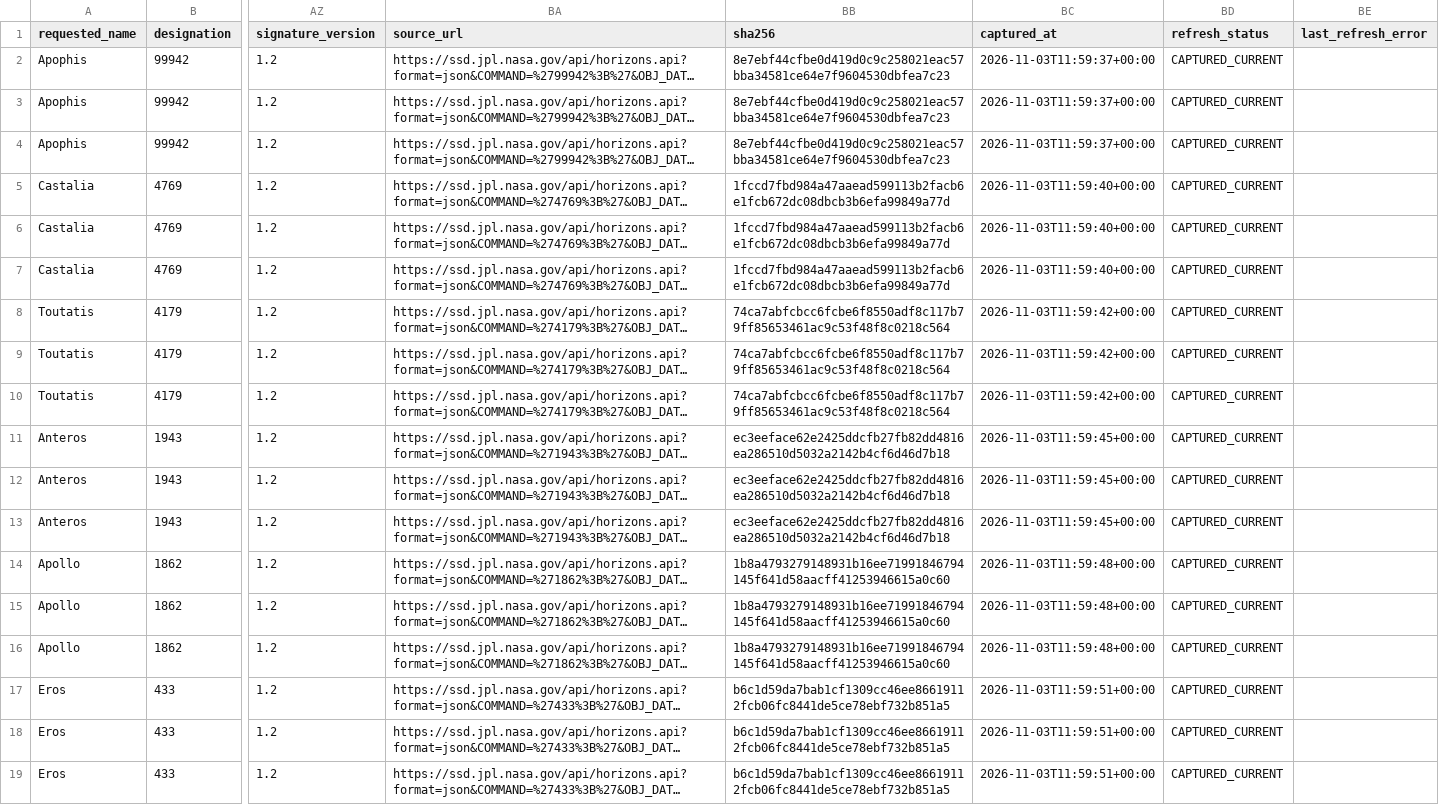
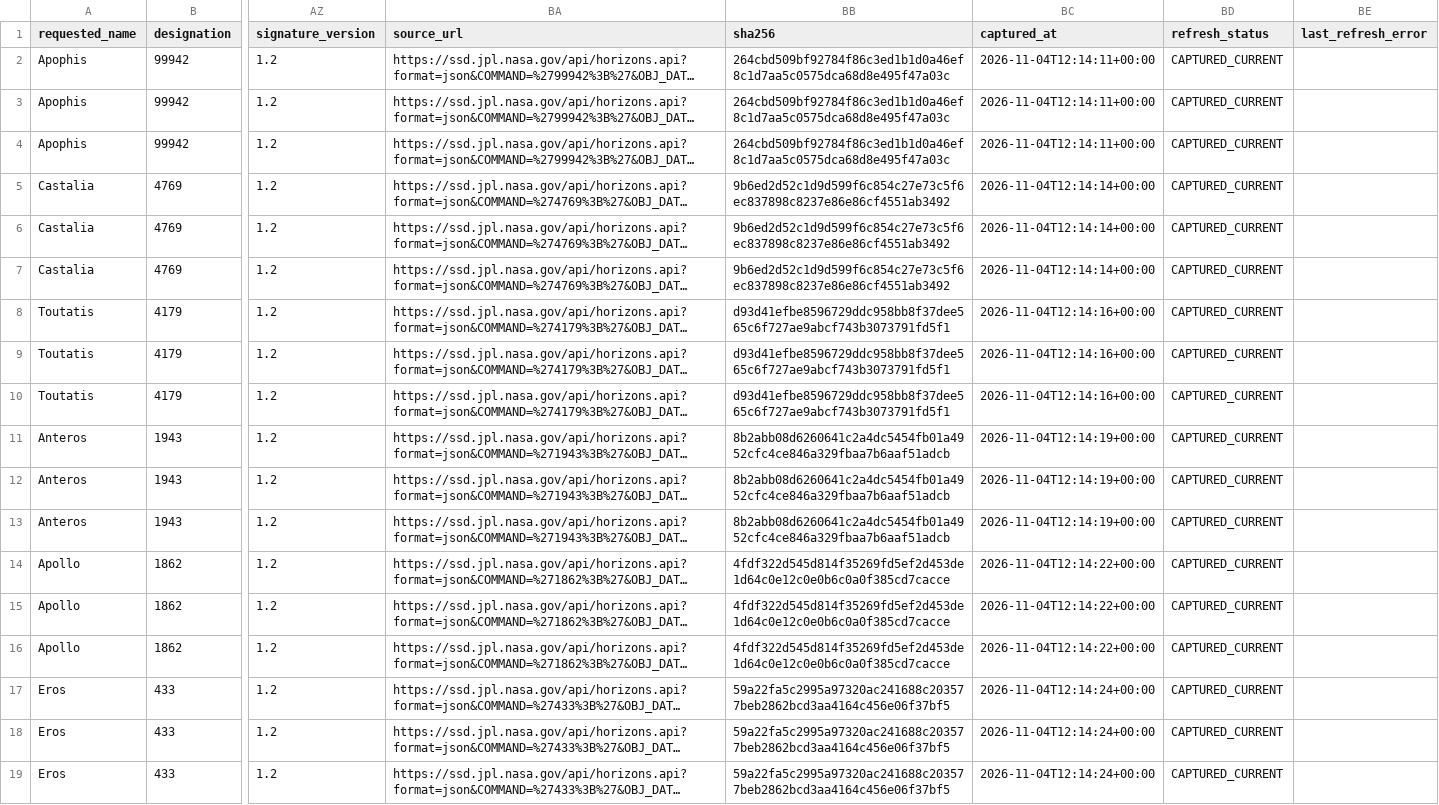
Before and after one commit to achillesromer-coder/Data, a CSV file: data/jpl/horizons/latest/summary.csv, drawn as a sheet; only a part is shown, gaps mark what is left out; long unchanged cells end in …; the diff names each change by its address in the sheet, - before the commit and + after, or states it on an @@ line.

```diff
--- a/data/jpl/horizons/latest/summary.csv
+++ b/data/jpl/horizons/latest/summary.csv
-BB2:BB4 (sha256): 8e7ebf44cfbe0d419d0c9c258021eac57bba34581ce64e7f9604530dbfea7c23
+BB2:BB4 (sha256): 264cbd509bf92784f86c3ed1b1d0a46ef8c1d7aa5c0575dca68d8e495f47a03c
-BC2:BC4 (captured_at): 2026-11-03T11:59:37+00:00
+BC2:BC4 (captured_at): 2026-11-04T12:14:11+00:00
-BB5:BB7 (sha256): 1fccd7fbd984a47aaead599113b2facb6e1fcb672dc08dbcb3b6efa99849a77d
+BB5:BB7 (sha256): 9b6ed2d52c1d9d599f6c854c27e73c5f6ec837898c8237e86e86cf4551ab3492
-BC5:BC7 (captured_at): 2026-11-03T11:59:40+00:00
+BC5:BC7 (captured_at): 2026-11-04T12:14:14+00:00
-BB8:BB10 (sha256): 74ca7abfcbcc6fcbe6f8550adf8c117b79ff85653461ac9c53f48f8c0218c564
+BB8:BB10 (sha256): d93d41efbe8596729ddc958bb8f37dee565c6f727ae9abcf743b3073791fd5f1
-BC8:BC10 (captured_at): 2026-11-03T11:59:42+00:00
+BC8:BC10 (captured_at): 2026-11-04T12:14:16+00:00
-BB11:BB13 (sha256): ec3eeface62e2425ddcfb27fb82dd4816ea286510d5032a2142b4cf6d46d7b18
+BB11:BB13 (sha256): 8b2abb08d6260641c2a4dc5454fb01a4952cfc4ce846a329fbaa7b6aaf51adcb
-BC11:BC13 (captured_at): 2026-11-03T11:59:45+00:00
+BC11:BC13 (captured_at): 2026-11-04T12:14:19+00:00
-BB14:BB16 (sha256): 1b8a4793279148931b16ee71991846794145f641d58aacff41253946615a0c60
+BB14:BB16 (sha256): 4fdf322d545d814f35269fd5ef2d453de1d64c0e12c0e0b6c0a0f385cd7cacce
-BC14:BC16 (captured_at): 2026-11-03T11:59:48+00:00
+BC14:BC16 (captured_at): 2026-11-04T12:14:22+00:00
-BB17:BB19 (sha256): b6c1d59da7bab1cf1309cc46ee86619112fcb06fc8441de5ce78ebf732b851a5
+BB17:BB19 (sha256): 59a22fa5c2995a97320ac241688c203577beb2862bcd3aa4164c456e06f37bf5
-BC17:BC19 (captured_at): 2026-11-03T11:59:51+00:00
+BC17:BC19 (captured_at): 2026-11-04T12:14:24+00:00
```
Also changed, not shown: data/jpl/horizons/uncertainty/latest/summary.csv, data/jpl/neighbours/horizons/latest/summary.csv, 46 other files.
